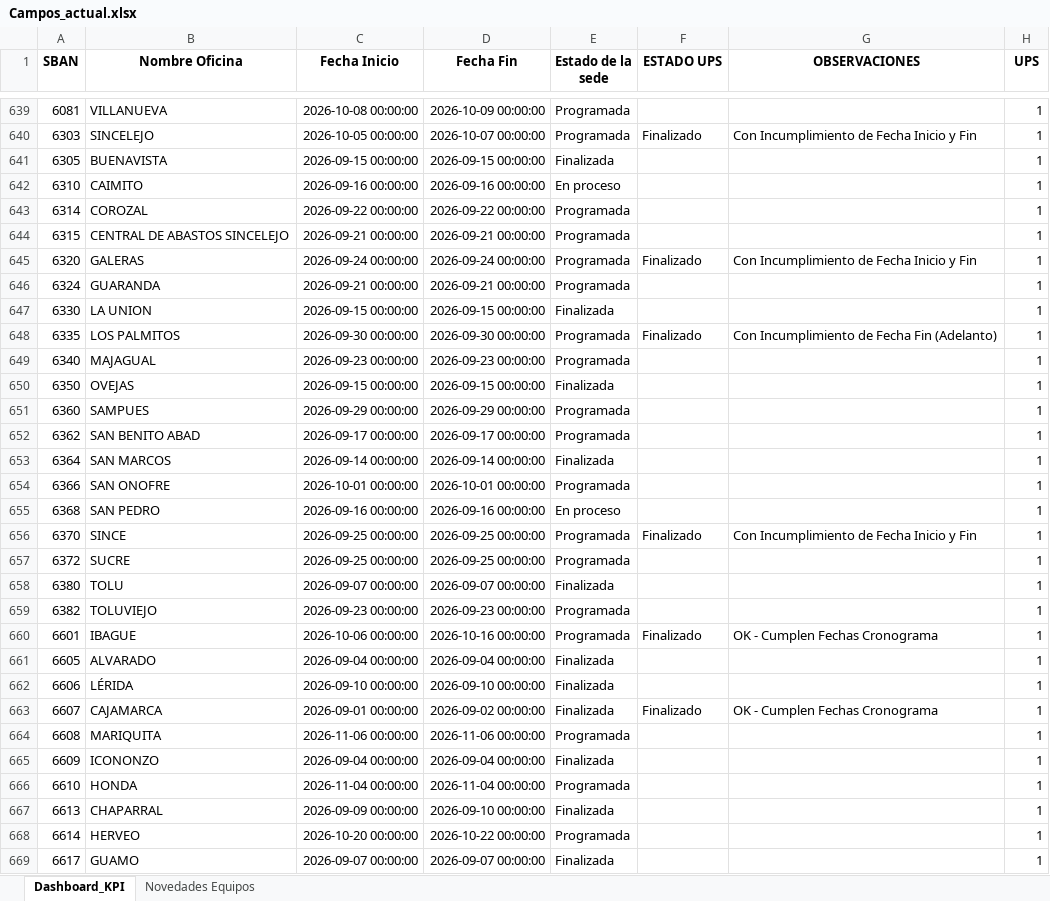
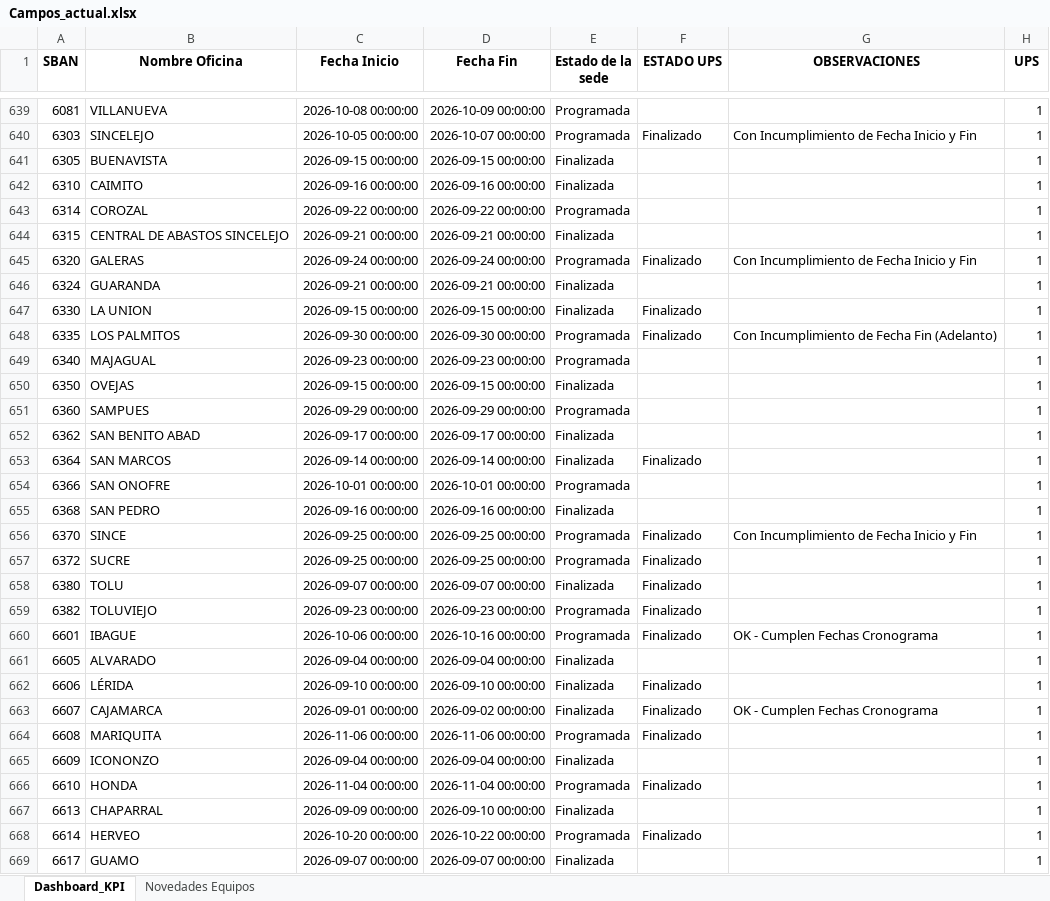
Before and after one commit to dannrob23/Panel-de-Control-Mantenimientos-3, an Excel workbook: data/Campos_actual.xlsx, sheet Dashboard_KPI, drawn as a sheet; only a part is shown, gaps mark what is left out; values as stored, in another font and other column widths than the file's, no borders; the diff covers the shown part only; the diff names each change by its address in the sheet, - before the commit and + after, or states it on an @@ line.

```diff
--- a/data/Campos_actual.xlsx (sheet Dashboard_KPI)
+++ b/data/Campos_actual.xlsx (sheet Dashboard_KPI)
-E642 (Estado de la sede): En proceso
+E642 (Estado de la sede): Finalizada
-E644 (Estado de la sede): Programada
+E644 (Estado de la sede): Finalizada
-E646 (Estado de la sede): Programada
+E646 (Estado de la sede): Finalizada
-F647 (ESTADO UPS): (empty)
+F647 (ESTADO UPS): Finalizado
-E652 (Estado de la sede): Programada
+E652 (Estado de la sede): Finalizada
-F653 (ESTADO UPS): (empty)
+F653 (ESTADO UPS): Finalizado
-E655 (Estado de la sede): En proceso
+E655 (Estado de la sede): Finalizada
-F657:F659 (ESTADO UPS): (empty)
+F657:F659 (ESTADO UPS): Finalizado
-F662 (ESTADO UPS): (empty)
+F662 (ESTADO UPS): Finalizado
-F664 (ESTADO UPS): (empty)
+F664 (ESTADO UPS): Finalizado
-F666 (ESTADO UPS): (empty)
+F666 (ESTADO UPS): Finalizado
-F668 (ESTADO UPS): (empty)
+F668 (ESTADO UPS): Finalizado
```
Also changed, not shown: 178 edited cells elsewhere in this sheet, sheet Novedades Equipos, 3 other files.
